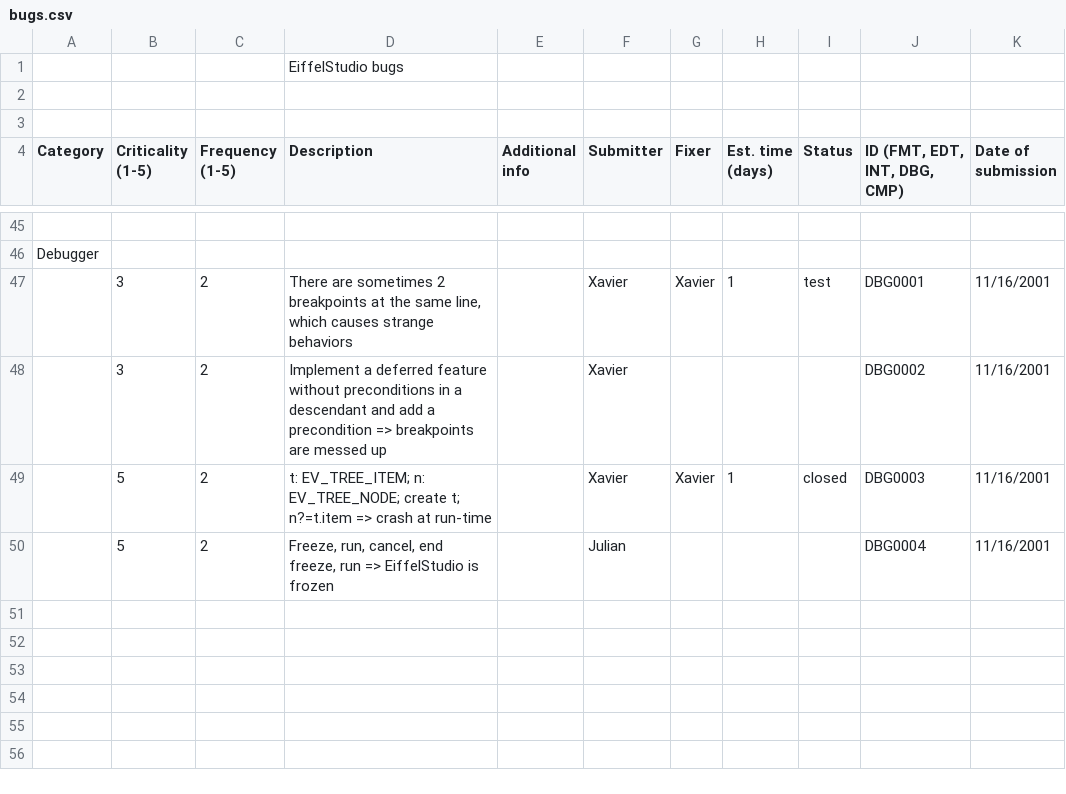
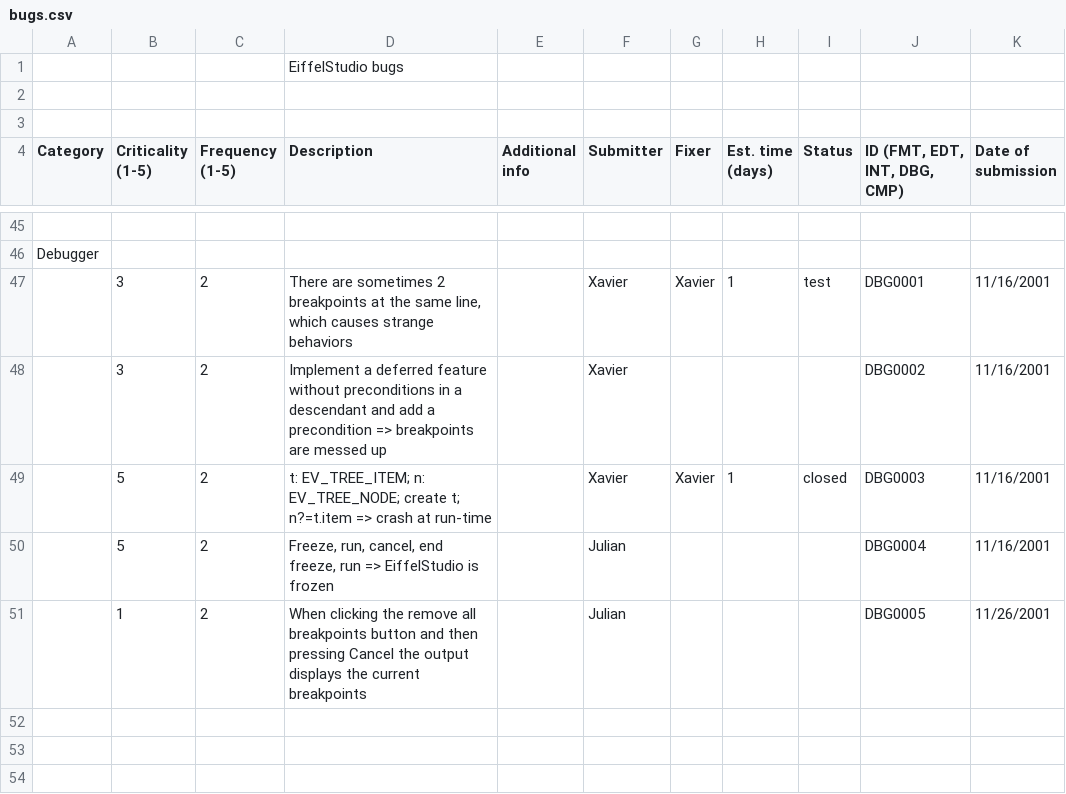
Before and after one commit to EiffelSoftware/EiffelStudio, a CSV file: Src/bench/Eiffel/doc/bugs.csv, drawn as a sheet; only a part is shown, gaps mark what is left out; the shorter side is filled out with more unchanged rows.

Commit message:
;ljk
git-svn-id: https://svn.eiffel.com/eiffelstudio-public/trunk@29307 8089f293-4706-0410-a29e-feb5c42a2edf

```diff
--- a/Src/bench/Eiffel/doc/bugs.csv
+++ b/Src/bench/Eiffel/doc/bugs.csv
@@ -50,2 +50,3 @@ Debugger,,,,,,,,,,
 ,5,2,"Freeze, run, cancel, end freeze, run => EiffelStudio is frozen",,Julian,,,,DBG0004,11/16/2001
+,1,2,When clicking the remove all breakpoints button and then pressing Cancel the output displays the current breakpoints,,Julian,,,,DBG0005,11/26/2001
 
```
